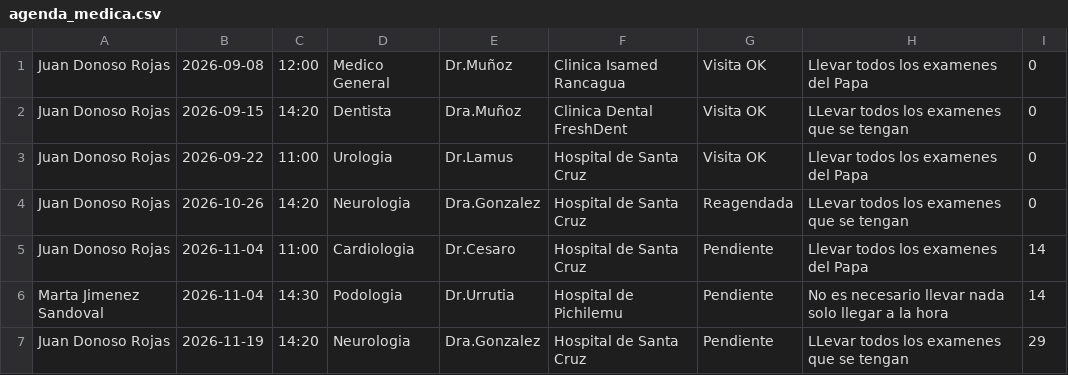
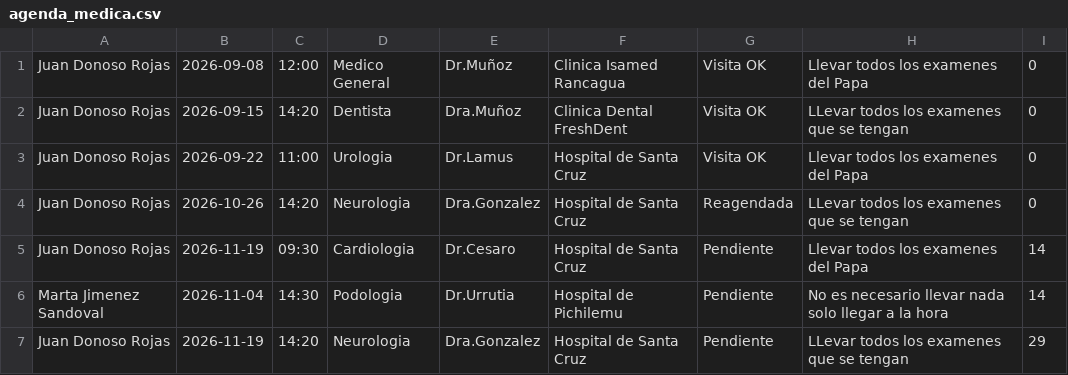
Before and after one commit to masterdog02/Agenda_Medica_Familiar, a CSV file: agenda_medica.csv, drawn as a sheet.

```diff
--- a/agenda_medica.csv
+++ b/agenda_medica.csv
@@ -4,3 +4,3 @@ Juan Donoso Rojas,2026-09-22,11:00,Urologia,Dr.Lamus,Hospital de Santa Cruz,Visi
 Juan Donoso Rojas,2026-10-26,14:20,Neurologia,Dra.Gonzalez,Hospital de Santa Cruz,Reagendada,LLevar todos los examenes que se tengan,0
-Juan Donoso Rojas,2026-11-04,11:00,Cardiologia,Dr.Cesaro,Hospital de Santa Cruz,Pendiente,Llevar todos los examenes del Papa,14
+Juan Donoso Rojas,2026-11-19,09:30,Cardiologia,Dr.Cesaro,Hospital de Santa Cruz,Pendiente,Llevar todos los examenes del Papa,14
 Marta Jimenez Sandoval,2026-11-04,14:30,Podologia,Dr.Urrutia,Hospital de Pichilemu,Pendiente,No es necesario llevar nada solo llegar a la hora,14
```
